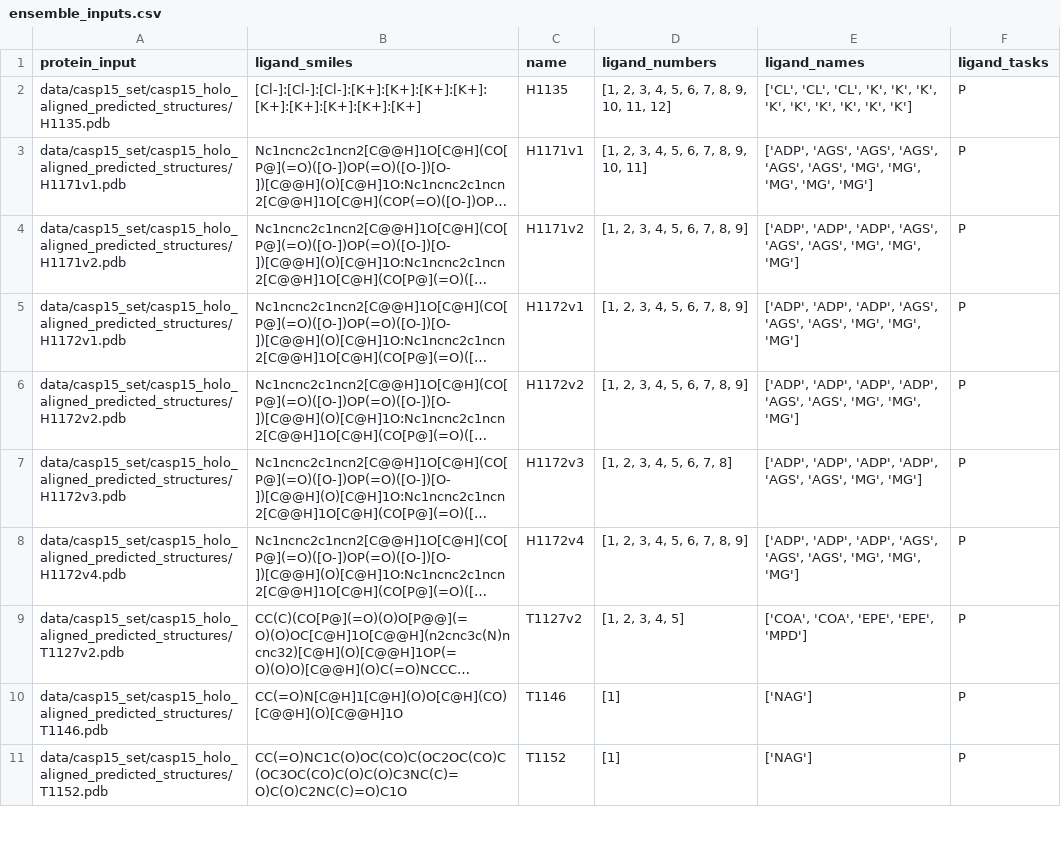
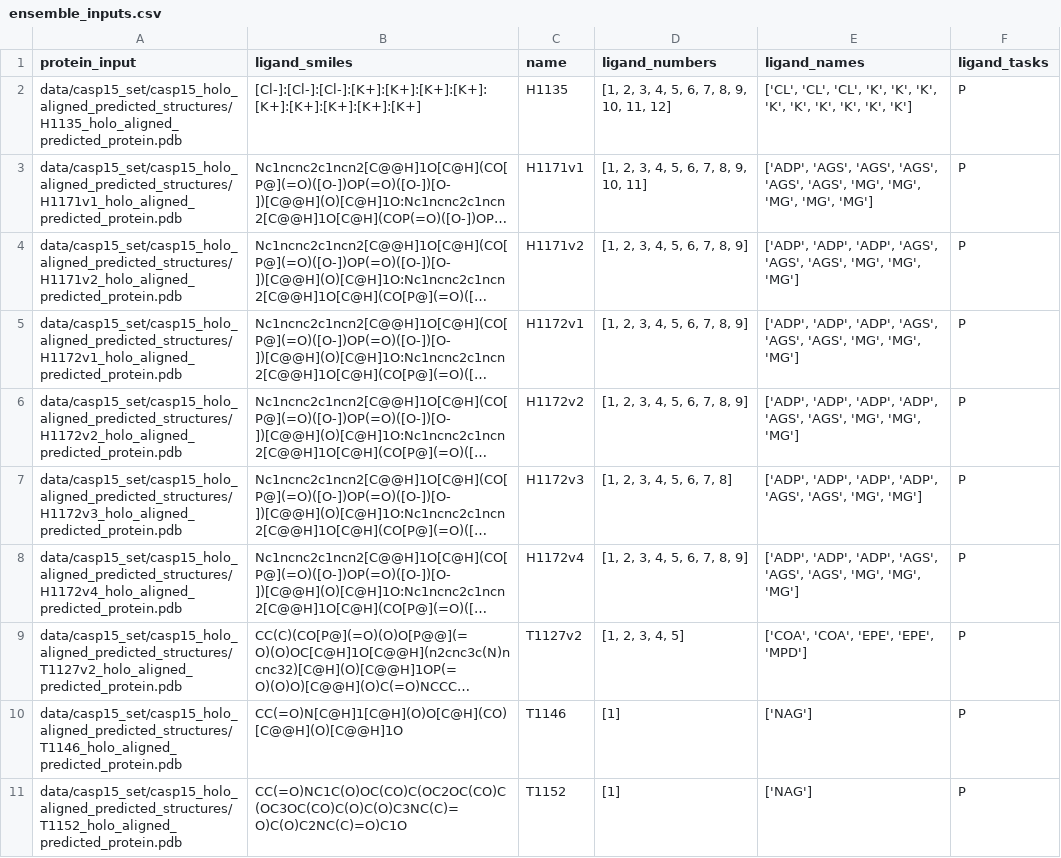
Before and after one commit to BioinfoMachineLearning/PoseBench, a CSV file: data/test_cases/casp15/ensemble_inputs.csv, drawn as a sheet; only a part is shown; long unchanged cells end in …; the diff covers the shown part only; the diff names each change by its address in the sheet, - before the commit and + after, or states it on an @@ line.

```diff
--- a/data/test_cases/casp15/ensemble_inputs.csv
+++ b/data/test_cases/casp15/ensemble_inputs.csv
-A2 (protein_input): data/casp15_set/casp15_holo_aligned_predicted_structures/H1135.pdb
+A2 (protein_input): data/casp15_set/casp15_holo_aligned_predicted_structures/H1135_holo_aligned_predicted_protein.pdb
-A3 (protein_input): data/casp15_set/casp15_holo_aligned_predicted_structures/H1171v1.pdb
+A3 (protein_input): data/casp15_set/casp15_holo_aligned_predicted_structures/H1171v1_holo_aligned_predicted_protein.pdb
-A4 (protein_input): data/casp15_set/casp15_holo_aligned_predicted_structures/H1171v2.pdb
+A4 (protein_input): data/casp15_set/casp15_holo_aligned_predicted_structures/H1171v2_holo_aligned_predicted_protein.pdb
-A5 (protein_input): data/casp15_set/casp15_holo_aligned_predicted_structures/H1172v1.pdb
+A5 (protein_input): data/casp15_set/casp15_holo_aligned_predicted_structures/H1172v1_holo_aligned_predicted_protein.pdb
-A6 (protein_input): data/casp15_set/casp15_holo_aligned_predicted_structures/H1172v2.pdb
+A6 (protein_input): data/casp15_set/casp15_holo_aligned_predicted_structures/H1172v2_holo_aligned_predicted_protein.pdb
-A7 (protein_input): data/casp15_set/casp15_holo_aligned_predicted_structures/H1172v3.pdb
+A7 (protein_input): data/casp15_set/casp15_holo_aligned_predicted_structures/H1172v3_holo_aligned_predicted_protein.pdb
-A8 (protein_input): data/casp15_set/casp15_holo_aligned_predicted_structures/H1172v4.pdb
+A8 (protein_input): data/casp15_set/casp15_holo_aligned_predicted_structures/H1172v4_holo_aligned_predicted_protein.pdb
-A9 (protein_input): data/casp15_set/casp15_holo_aligned_predicted_structures/T1127v2.pdb
+A9 (protein_input): data/casp15_set/casp15_holo_aligned_predicted_structures/T1127v2_holo_aligned_predicted_protein.pdb
-A10 (protein_input): data/casp15_set/casp15_holo_aligned_predicted_structures/T1146.pdb
+A10 (protein_input): data/casp15_set/casp15_holo_aligned_predicted_structures/T1146_holo_aligned_predicted_protein.pdb
-A11 (protein_input): data/casp15_set/casp15_holo_aligned_predicted_structures/T1152.pdb
+A11 (protein_input): data/casp15_set/casp15_holo_aligned_predicted_structures/T1152_holo_aligned_predicted_protein.pdb
```
Also changed, not shown: 9 edited cells elsewhere in this file, data/test_cases/casp15/ensemble_evaluation_inputs.csv, data/test_cases/casp15/ensemble_pocket_only_inputs.csv.
